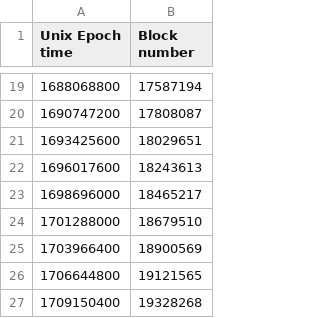
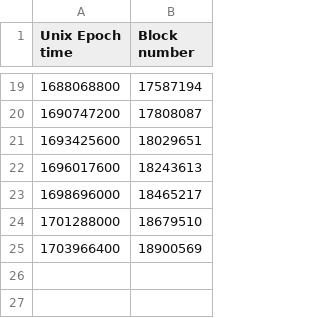
Before and after one commit to tokamak-network/TON-total-supply, a CSV file: data/upbit/upbit_blockNumber_column_F.csv, drawn as a sheet; only a part is shown, gaps mark what is left out.

```diff
--- a/data/upbit/upbit_blockNumber_column_F.csv
+++ b/data/upbit/upbit_blockNumber_column_F.csv
@@ -25,3 +25 @@ Unix Epoch time, Block number
 1703966400, 18900569
-1706644800, 19121565
-1709150400, 19328268
```
Also changed, not shown: data/blockNumber_column_F.csv, data/upbit/upbit_unixEpochTimeList.csv, 13 other files.
